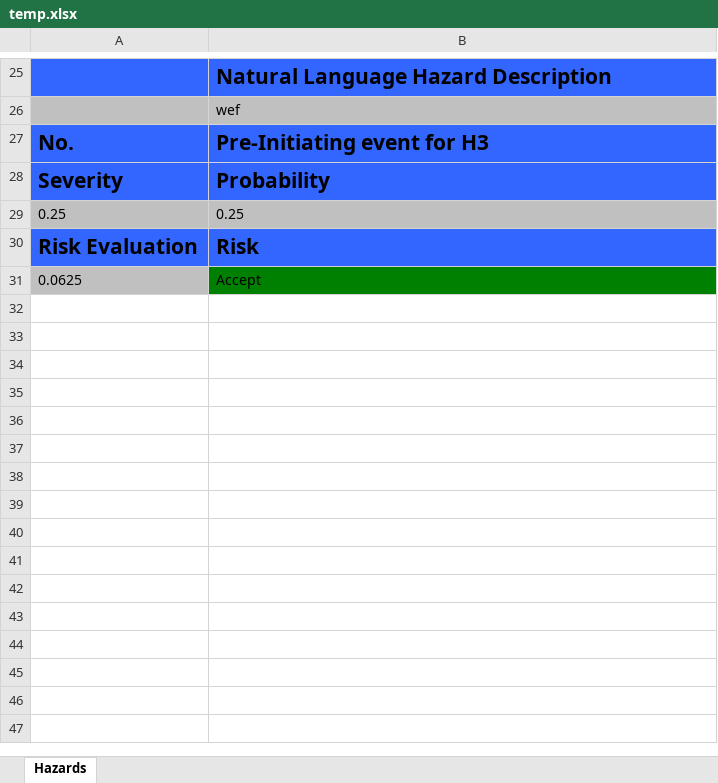
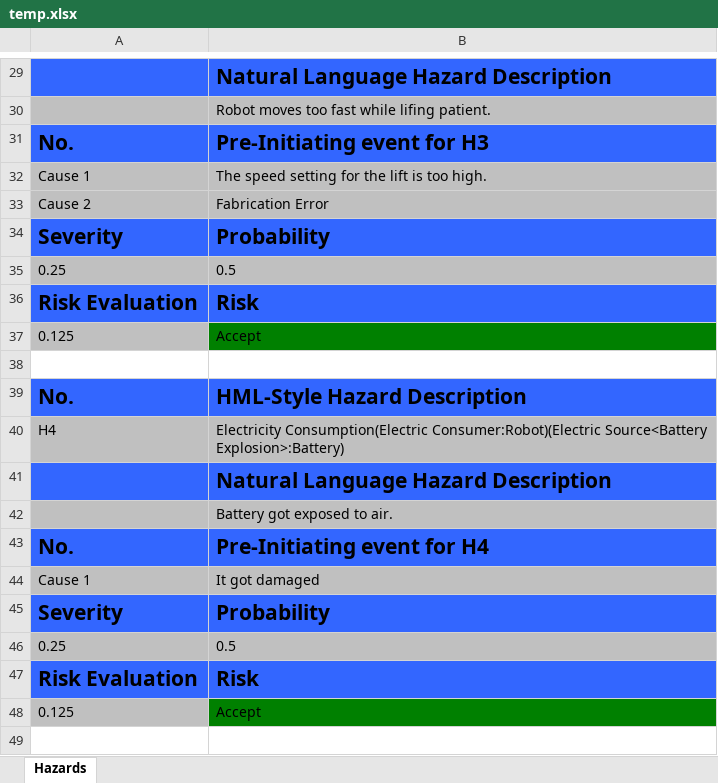
Before and after one commit to Xarczuz/HazardAnalysis, an Excel workbook: temp.xlsx, sheet Hazards, drawn as a sheet; only a part is shown, gaps mark what is left out; values as stored, in another font and other column widths than the file's, no borders; addresses are those after the commit; the diff covers the shown part only; the diff names each change by its address in the sheet, - before the commit and + after, or states it on an @@ line.

```diff
--- a/temp.xlsx (sheet Hazards)
+++ b/temp.xlsx (sheet Hazards)
-B30: wef
+B30: Robot moves too fast while lifing patient.
+row 32: Cause 1 | The speed setting for the lift is too high.
+row 33: Cause 2 | Fabrication Error
-B35: 0.25
+B35: 0.5
+row 37: 0.125 | Accept
-row 38: 0.0625 | Accept
+row 38: (empty)
-A38 fill: #C0C0C0
+A38 fill: none
-B38 fill: #008000
+B38 fill: none
+row 39: No. | HML-Style Hazard Description
+row 40: H4 | Electricity Consumption(Electric Consumer:Robot)(Electric Source<Battery Explosion>:Battery)
+row 41:  | Natural Language Hazard Description
+row 42:  | Battery got exposed to air.
+row 43: No. | Pre-Initiating event for H4
+row 44: Cause 1 | It got damaged
+row 45: Severity | Probability
+row 46: 0.25 | 0.5
+row 47: Risk Evaluation | Risk
+row 48: 0.125 | Accept
+row 49: (empty)
```
Also changed, not shown: 15 added rows, 2 removed rows and 8 edited cells elsewhere in this sheet, 23 other files.
